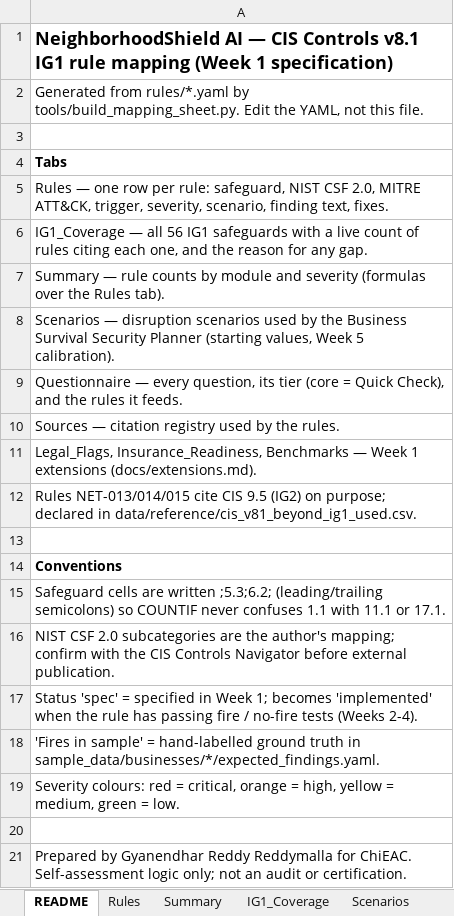
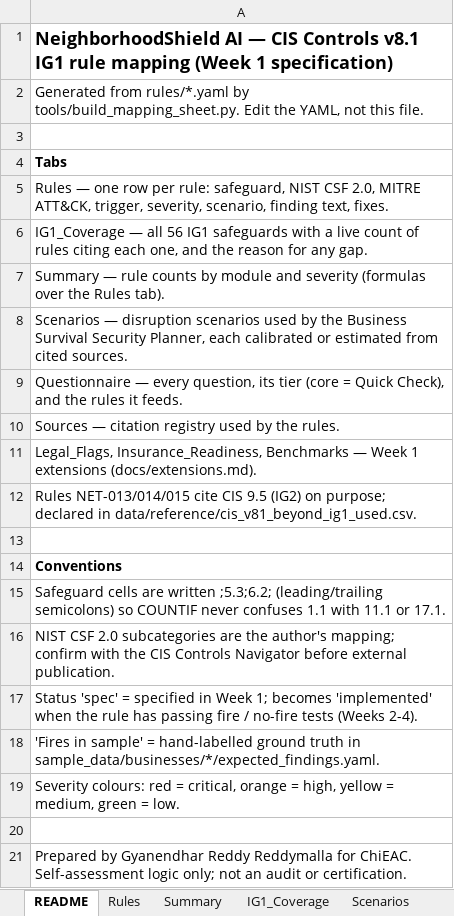
Before and after one commit to Gnanendhar/NeighborhoodShield, an Excel workbook: docs/mapping/CIS_IG1_mapping.xlsx, sheet README, drawn as a sheet; values as stored, in another font and other column widths than the file's, no borders; the diff names each change by its address in the sheet, - before the commit and + after, or states it on an @@ line.

Commit message:
Calibrate disruption scenarios from cited sources
Replace the brief's starting values in rules/scenarios.yaml. Ransomware is
calibrated from Sophos 2025 recovery times and Nationwide's 2024 average
small-business claim; the other scenarios are estimated from cited inputs
(Hiscox 2026 disruption hours, BLS and MSP labor rates, Omdia PC prices),
with the working recorded next to each value. Status is now calibrated or
estimated with a review date; the starting-value status is removed.

docs/calibration_notes.md lists every figure, its source and how it was
checked. FBI IC3 2025 figures were verified against the report itself.

```diff
--- a/docs/mapping/CIS_IG1_mapping.xlsx (sheet README)
+++ b/docs/mapping/CIS_IG1_mapping.xlsx (sheet README)
-A8: …Survival Security Planner (starting values, Week 5 calibration).
+A8: …Survival Security Planner, each calibrated or estimated from cited sources.
```
Also changed, not shown: sheet Scenarios, 8 other files.
